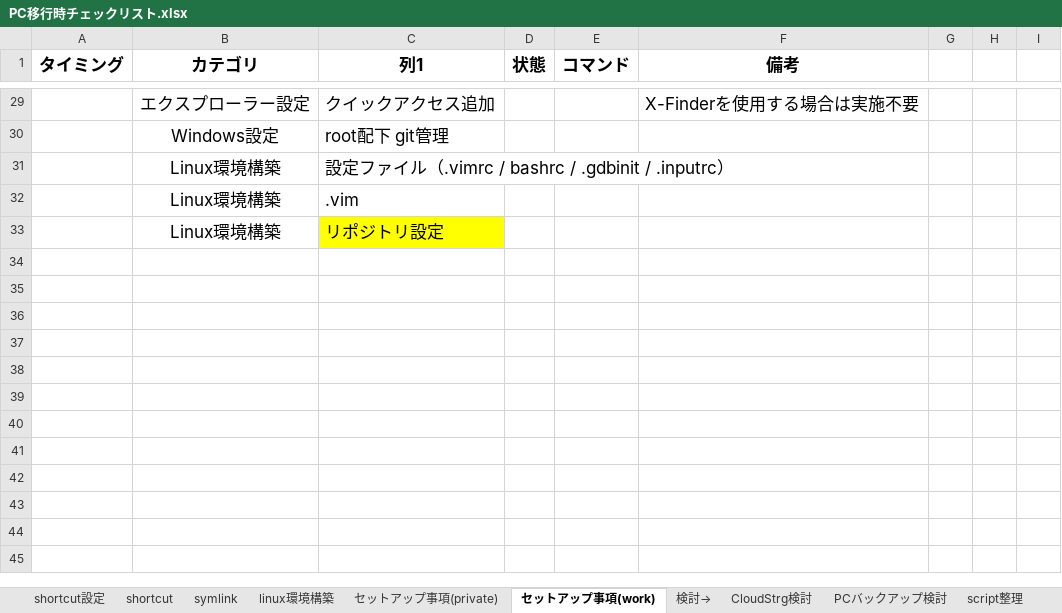
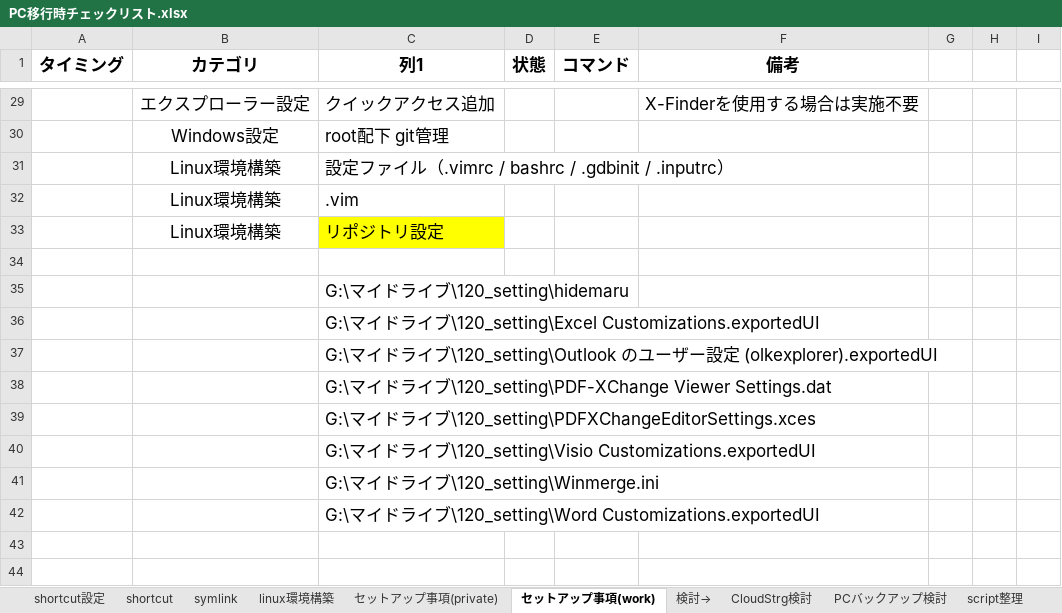
Before and after one commit to draemonash2/other, an Excel workbook: PC移行時チェックリスト.xlsx, sheet セットアップ事項(work), drawn as a sheet; only a part is shown, gaps mark what is left out; the shorter side is filled out with more unchanged rows; values as stored, in another font and other column widths than the file's, no borders; conditional formats and table styles not drawn; the diff names each change by its address in the sheet, - before the commit and + after, or states it on an @@ line.

```diff
--- a/PC移行時チェックリスト.xlsx (sheet セットアップ事項(work))
+++ b/PC移行時チェックリスト.xlsx (sheet セットアップ事項(work))
-C35 (列1): (empty)
+C35 (列1): G:\マイドライブ\120_setting\hidemaru
-C36 (列1): (empty)
+C36 (列1): G:\マイドライブ\120_setting\Excel Customizations.exportedUI
-C37 (列1): (empty)
+C37 (列1): G:\マイドライブ\120_setting\Outlook のユーザー設定 (olkexplorer).exportedUI
-C38 (列1): (empty)
+C38 (列1): G:\マイドライブ\120_setting\PDF-XChange Viewer Settings.dat
-C39 (列1): (empty)
+C39 (列1): G:\マイドライブ\120_setting\PDFXChangeEditorSettings.xces
-C40 (列1): (empty)
+C40 (列1): G:\マイドライブ\120_setting\Visio Customizations.exportedUI
-C41 (列1): (empty)
+C41 (列1): G:\マイドライブ\120_setting\Winmerge.ini
-C42 (列1): (empty)
+C42 (列1): G:\マイドライブ\120_setting\Word Customizations.exportedUI
```
Also changed, not shown: sheet symlink, sheet shortcut, sheet shortcut設定, sheet セットアップ事項(private), sheet linux環境構築, formulas that keep their value, hidden cells, 言語チートシート.xlsx.
